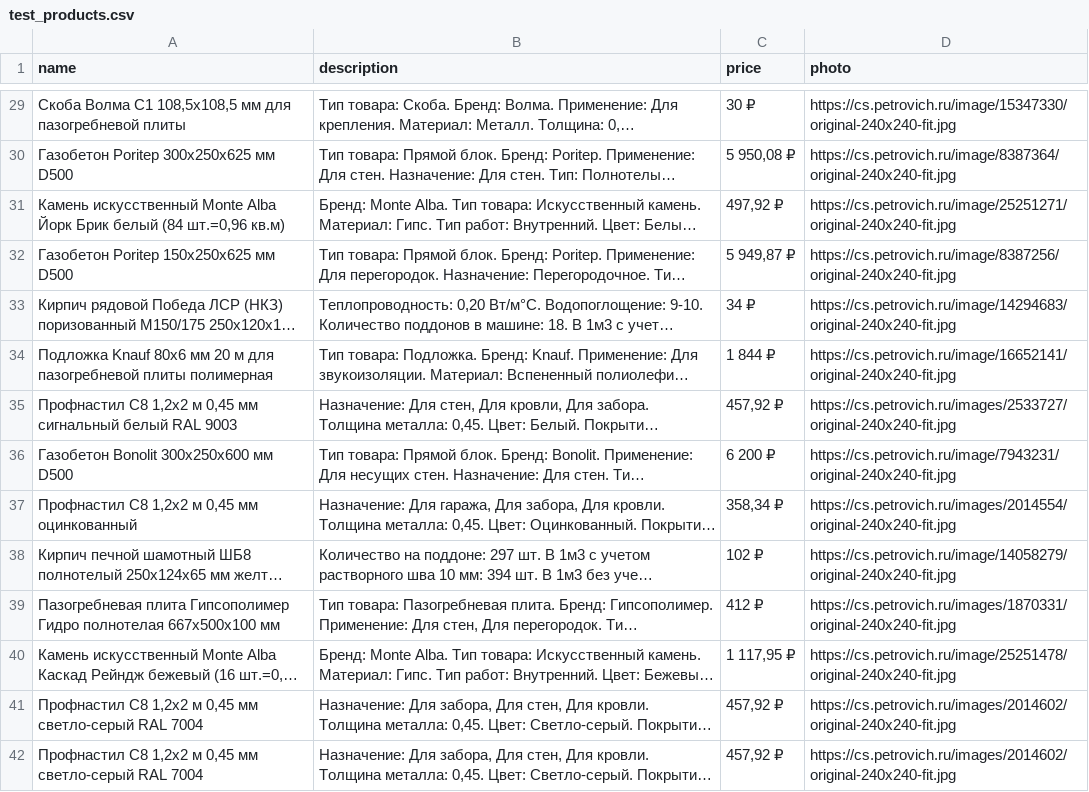
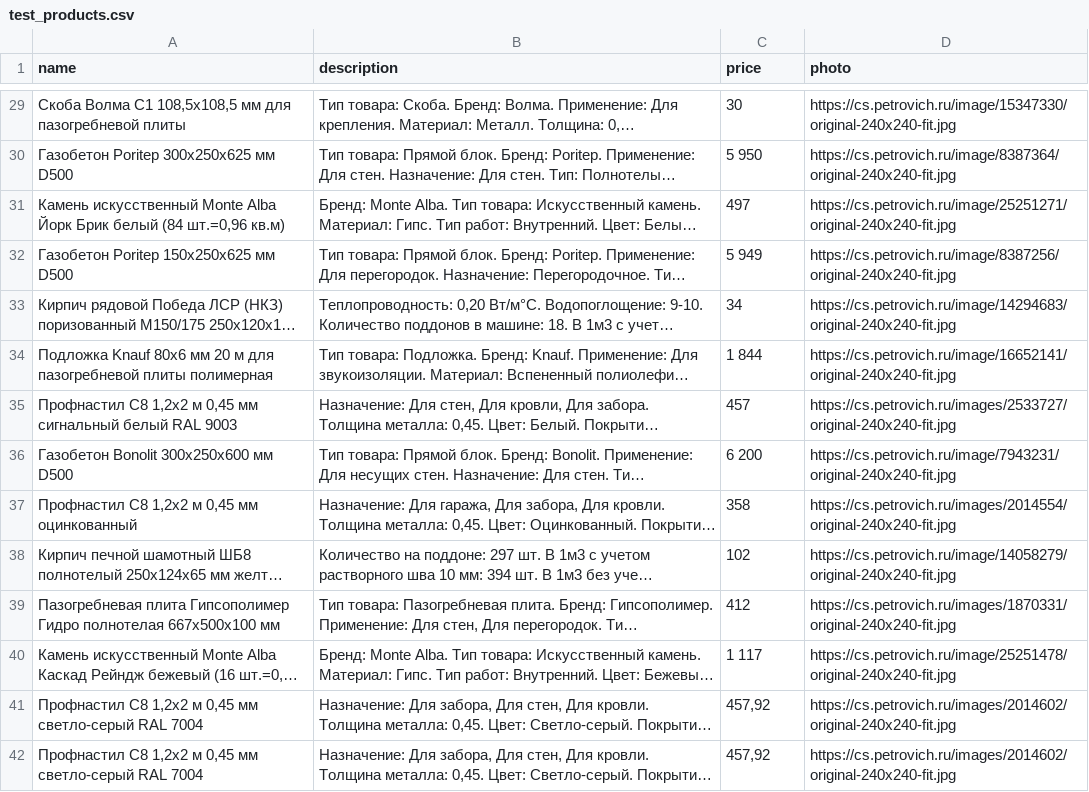
Before and after one commit to kravtandr/b2b-backend, a CSV file: test_products.csv, drawn as a sheet; only a part is shown, gaps mark what is left out; long unchanged cells end in …; the diff covers the shown part only; the diff names each change by its address in the sheet, - before the commit and + after, or states it on an @@ line.

```diff
--- a/test_products.csv
+++ b/test_products.csv
-C29 (price): 30 ₽
+C29 (price): 30
-C30 (price): 5 950,08 ₽
+C30 (price): 5 950
-C31 (price): 497,92 ₽
+C31 (price): 497
-C32 (price): 5 949,87 ₽
+C32 (price): 5 949
-C33 (price): 34 ₽
+C33 (price): 34
-C34 (price): 1 844 ₽
+C34 (price): 1 844
-C35 (price): 457,92 ₽
+C35 (price): 457
-C36 (price): 6 200 ₽
+C36 (price): 6 200
-C37 (price): 358,34 ₽
+C37 (price): 358
-C38 (price): 102 ₽
+C38 (price): 102
-C39 (price): 412 ₽
+C39 (price): 412
-C40 (price): 1 117,95 ₽
+C40 (price): 1 117
-C41:C42 (price): 457,92 ₽
+C41:C42 (price): 457,92
```
Also changed, not shown: 86 edited cells elsewhere in this file.
